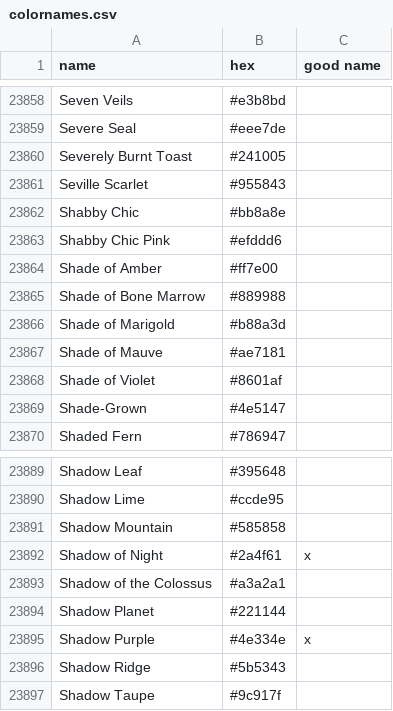
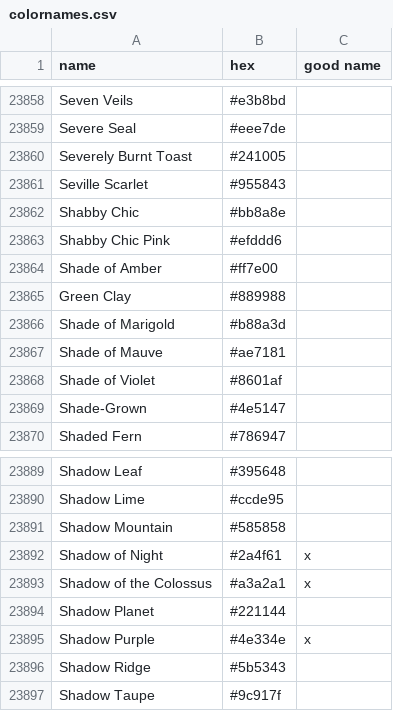
Before and after one commit to meodai/color-names, a CSV file: src/colornames.csv, drawn as a sheet; only a part is shown, gaps mark what is left out.

```diff
--- a/src/colornames.csv
+++ b/src/colornames.csv
@@ -23864,3 +23864,3 @@ Shabby Chic Pink,#efddd6,
 Shade of Amber,#ff7e00,
-Shade of Bone Marrow,#889988,
+Green Clay,#889988,
 Shade of Marigold,#b88a3d,
@@ -23892,3 +23892,3 @@ Shadow Mountain,#585858,
 Shadow of Night,#2a4f61,x
-Shadow of the Colossus,#a3a2a1,
+Shadow of the Colossus,#a3a2a1,x
 Shadow Planet,#221144,
```
Also changed, not shown: dist/colornames.bestof.csv, dist/colornames.csv, 20 other files.
